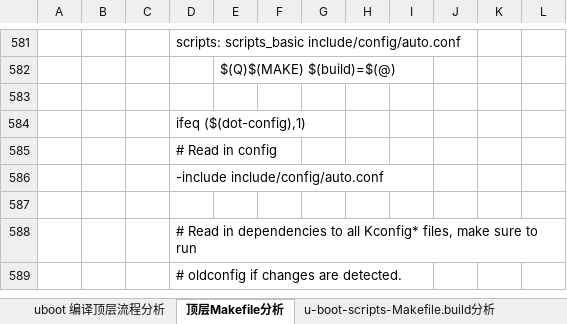
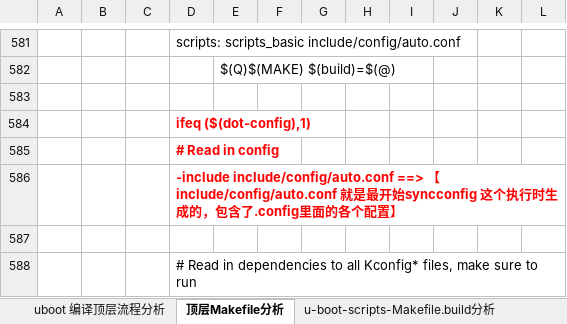
Before and after one commit to hpsprger/wps_files_rocklee, an Excel workbook: uboot_compile_framework.xlsx, sheet 顶层Makefile分析, drawn as a sheet; only a part is shown, gaps mark what is left out; the shorter side is filled out with more unchanged rows; values as stored, in another font and other column widths than the file's, no borders; the diff names each change by its address in the sheet, - before the commit and + after, or states it on an @@ line.

```diff
--- a/uboot_compile_framework.xlsx (sheet 顶层Makefile分析)
+++ b/uboot_compile_framework.xlsx (sheet 顶层Makefile分析)
@@ D584:D586 bold: off → on, text colour: black → #FF0000 @@
-D586: -include include/config/auto.conf
+D586: -include include/config/auto.conf ==> 【include/config/auto.conf 就是最开始syncconfig 这个执行时生成的，包含了.config里面的各个配置】
```
Also changed, not shown: sheet make 编译整个过程【通过日志】, other sheet tabs.
